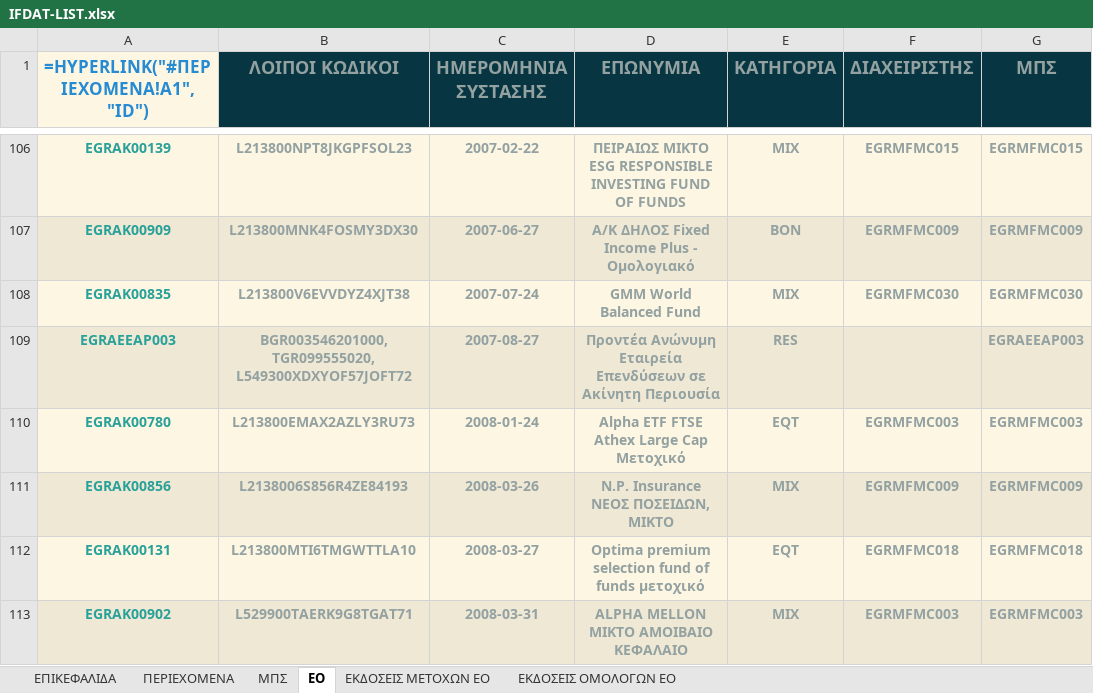
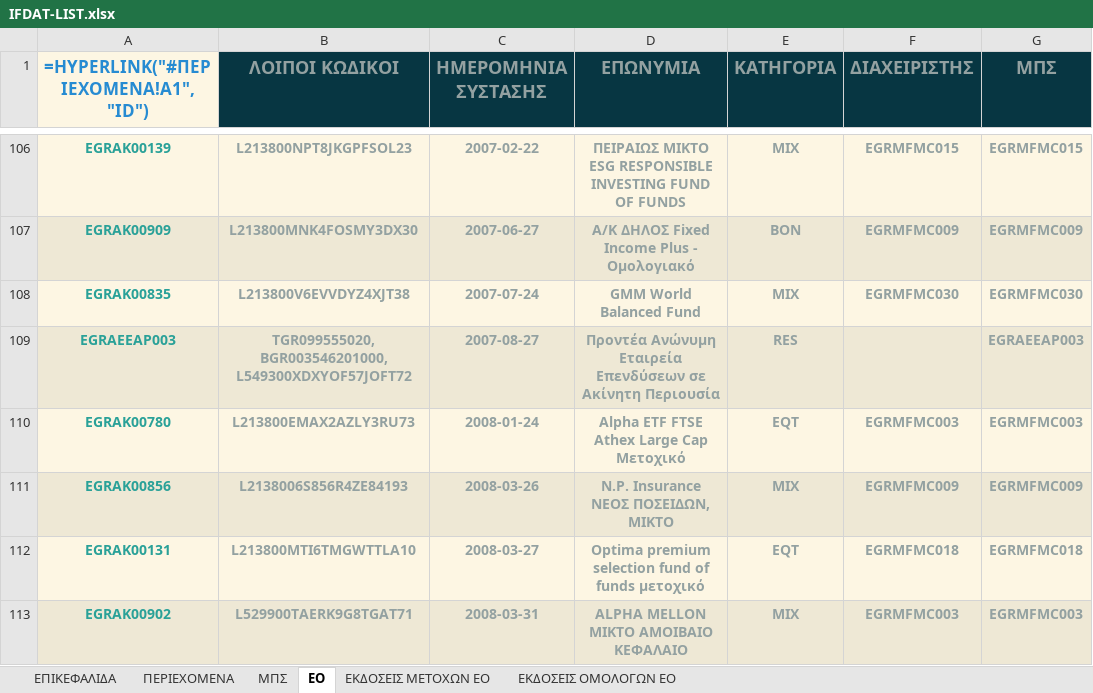
Before and after one commit to lerooze/ifdat-docs, an Excel workbook: docs/source/_static/structure/IFDAT-LIST.xlsx, sheet EO, drawn as a sheet; only a part is shown, gaps mark what is left out; values as stored, in another font and other column widths than the file's, no borders; formulas without a stored value are shown as written; the diff covers the shown part only; the diff names each change by its address in the sheet, - before the commit and + after, or states it on an @@ line.

```diff
--- a/docs/source/_static/structure/IFDAT-LIST.xlsx (sheet EO)
+++ b/docs/source/_static/structure/IFDAT-LIST.xlsx (sheet EO)
-B109 (ΛΟΙΠΟΙ ΚΩΔΙΚΟΙ): BGR003546201000, TGR099555020, L549300XDXYOF57JOFT72
+B109 (ΛΟΙΠΟΙ ΚΩΔΙΚΟΙ): TGR099555020, BGR003546201000, L549300XDXYOF57JOFT72
```
Also changed, not shown: 13 edited cells elsewhere in this sheet, sheet ΜΠΣ, sheet ΕΚΔΟΣΕΙΣ ΜΕΤΟΧΩΝ ΕΟ, sheet ΕΠΙΚΕΦΑΛΙΔΑ, docs/source/_static/structure/IFDAT_DATAMODEL.xlsx, docs/source/_static/structure/IFDAT_TEMPLATE.xlsx, 28 other files.
